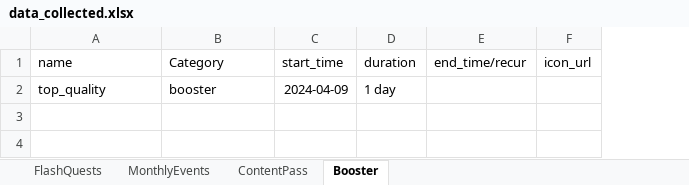
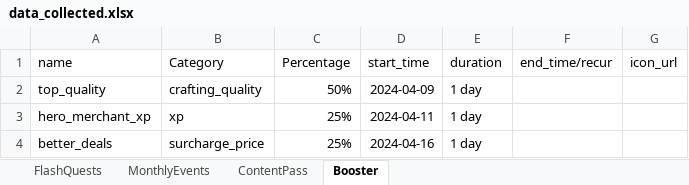
Before and after one commit to Seymour-ye/shop_titan_tool_web, an Excel workbook: lib/data_imports/data_collected.xlsx, sheet Booster, drawn as a sheet; values as stored, in another font and other column widths than the file's, no borders; the diff names each change by its address in the sheet, - before the commit and + after, or states it on an @@ line.

```diff
--- a/lib/data_imports/data_collected.xlsx (sheet Booster)
+++ b/lib/data_imports/data_collected.xlsx (sheet Booster)
+column C (Percentage), row 2: 50%
-B2 (Category): booster
+B2 (Category): crafting_quality
+row 3: hero_merchant_xp | xp | 25% | 2024-04-11 | 1 day
+row 4: better_deals | surcharge_price | 25% | 2024-04-16 | 1 day
```
Also changed, not shown: 6 other files.
